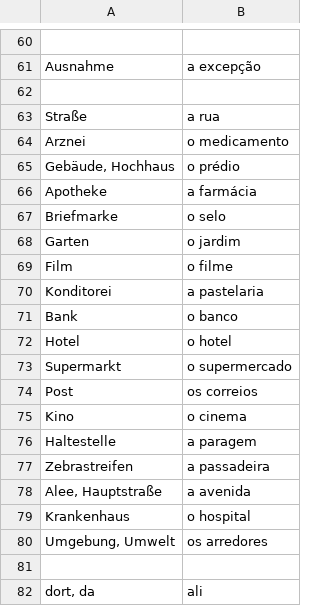
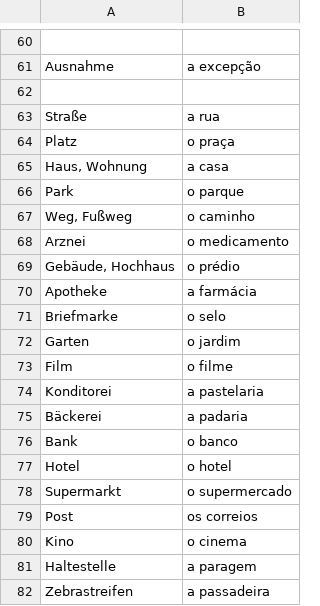
Before and after one commit to michael-hartmann/portuguese, a CSV file: 10.csv, drawn as a sheet; only a part is shown, gaps mark what is left out; the shorter side is filled out with more unchanged rows; the diff names each change by its address in the sheet, - before the commit and + after, or states it on an @@ line.

```diff
--- a/10.csv
+++ b/10.csv
+row 64: Platz | o praça
+row 65: Haus, Wohnung | a casa
+row 66: Park | o parque
+row 67: Weg, Fußweg | o caminho
+row 75: Bäckerei | a padaria
```
Also changed, not shown: 03.csv, 07.csv, 3 other files.
